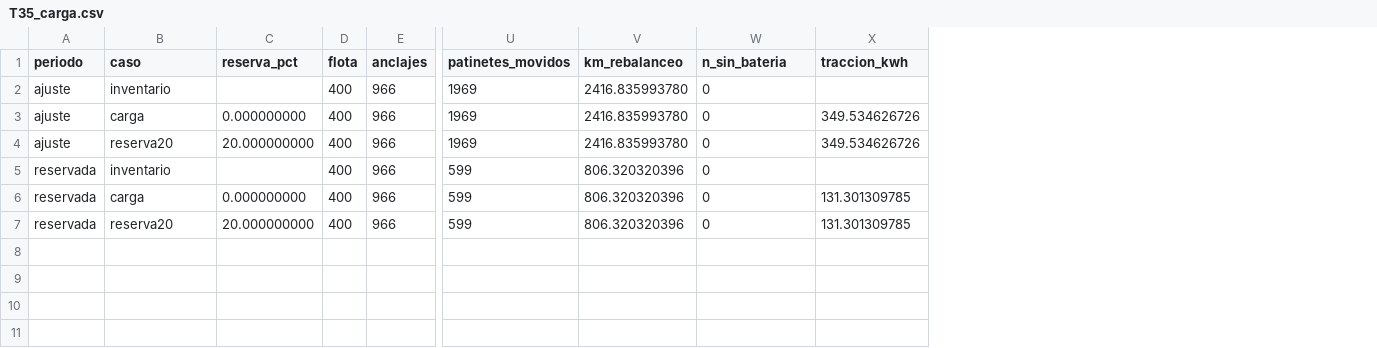
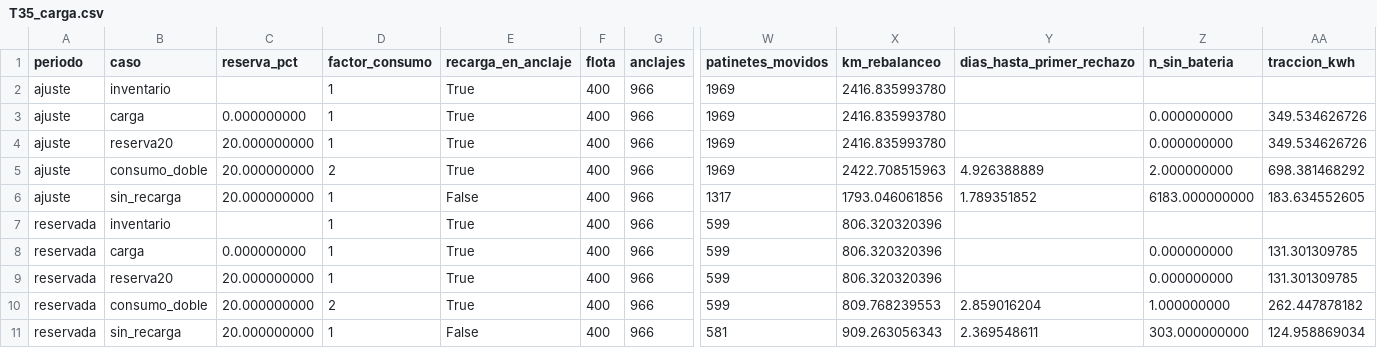
Before and after one commit to javiersaguar/PIDS-Proyecto3, a CSV file: resultados/tablas/movilidad/T35_carga.csv, drawn as a sheet; only a part is shown, gaps mark what is left out; addresses are those after the commit; rows hold the shown columns only; the diff names each change by its address in the sheet, - before the commit and + after, or states it on an @@ line.

Commit message:
Revisión del cierre de movilidad: pruebas de estrés, redundancia ante cierres y fichas completas
- T35: el contador de rechazos por batería no se rellenaba; se corrige y se
  añaden dos pruebas de estrés (doble de consumo y sin recarga en anclaje).
- T38: la variante redundante maximiza la cobertura que queda al cerrar cada
  estación crítica; reduce a la mitad los viajes perdidos en reserva (24 frente a 48).
- T33 y T39: se indica que las reglas y las redes de 159 estaciones empatan.
- Web: fichas T33-T39 con cifras, explicación y conclusiones, y responsables.
- Memoria, conclusiones, notebook y presentación actualizados; AGENTS indica HTML.

```diff
--- a/resultados/tablas/movilidad/T35_carga.csv
+++ b/resultados/tablas/movilidad/T35_carga.csv
+column D (factor_consumo), rows 2-4: all 1; rows 7-9: all 1
+column E (recarga_en_anclaje), rows 2-4: all True; rows 7-9: all True
+column Y (dias_hasta_primer_rechazo), empty
-Z2 (n_sin_bateria): 0
+Z2 (n_sin_bateria): (empty)
-Z3:Z4 (n_sin_bateria): 0
+Z3:Z4 (n_sin_bateria): 0.000000000
+row 5: ajuste | consumo_doble | 20.000000000 | 2 | True | 400 | 966 | 1969 | 2422.708515963 | 4.926388889 | 2.000000000 | 698.381468292
+row 6: ajuste | sin_recarga | 20.000000000 | 1 | False | 400 | 966 | 1317 | 1793.046061856 | 1.789351852 | 6183.000000000 | 183.634552605
-Z7 (n_sin_bateria): 0
+Z7 (n_sin_bateria): (empty)
-Z8:Z9 (n_sin_bateria): 0
+Z8:Z9 (n_sin_bateria): 0.000000000
+row 10: reservada | consumo_doble | 20.000000000 | 2 | True | 400 | 966 | 599 | 809.768239553 | 2.859016204 | 1.000000000 | 262.447878182
+row 11: reservada | sin_recarga | 20.000000000 | 1 | False | 400 | 966 | 581 | 909.263056343 | 2.369548611 | 303.000000000 | 124.958869034
```
Also changed, not shown: resultados/tablas/movilidad/T37_T38_intercambios.csv, resultados/tablas/movilidad/T38_cierres.csv, 25 other files.
